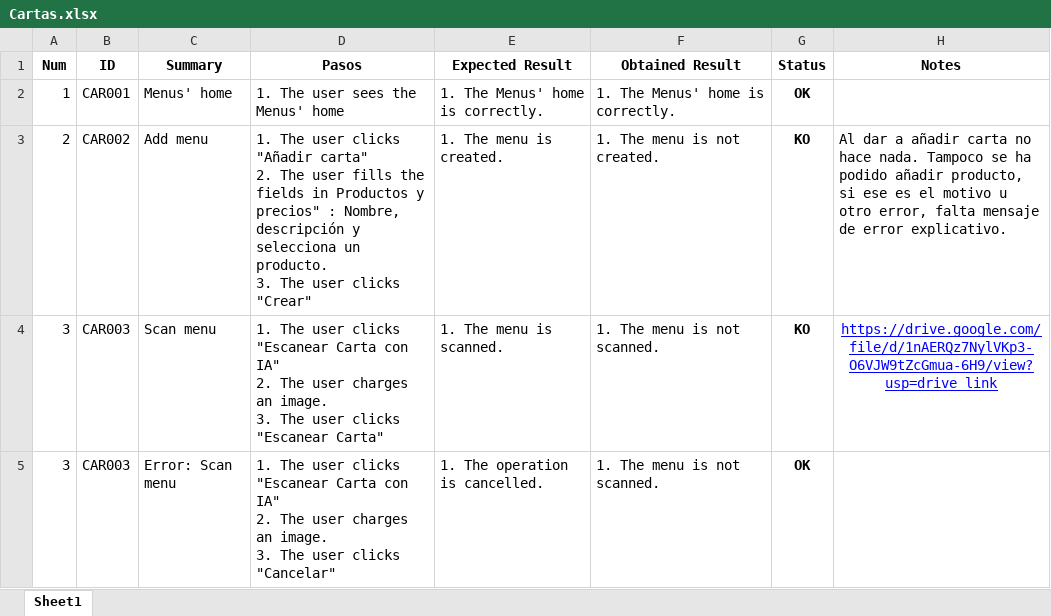
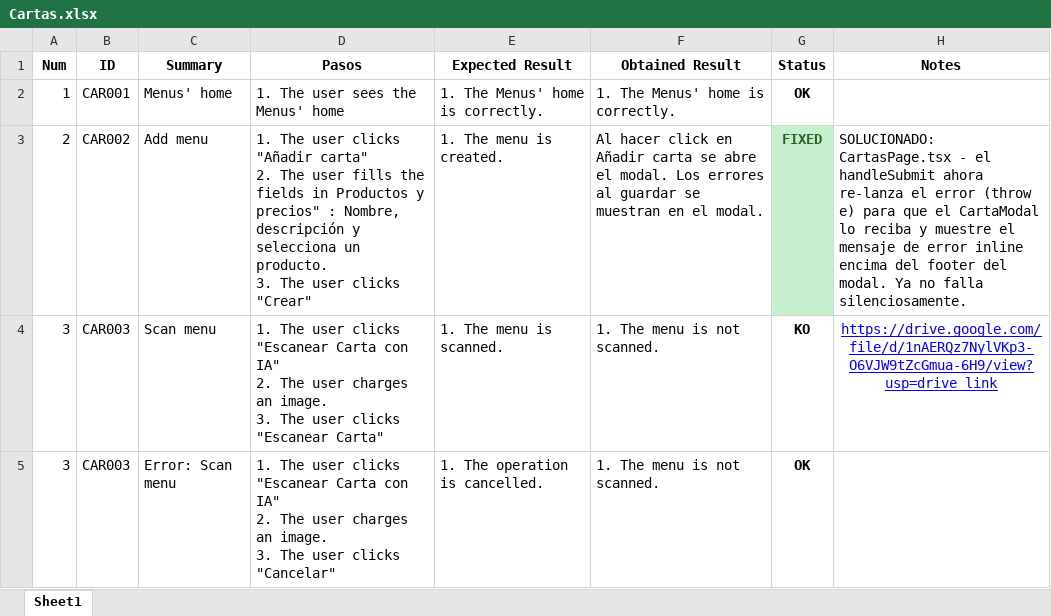
Before and after one commit to ngp223/Kovai, an Excel workbook: Web/TestCasesWeb/Cartas.xlsx, sheet Sheet1, drawn as a sheet; only a part is shown; values as stored, in another font and other column widths than the file's, no borders; conditional formats not drawn; the diff names each change by its address in the sheet, - before the commit and + after, or states it on an @@ line.

Commit message:
fix(qa): marcar bugs P1 backoffice como solucionados con descripcion del fix
LOGIN003, LOGIN004 - Fix interceptor 401 en api.ts + getErrorMessage defensivo
UH002 - Fix manejo de errores en SettingsPage al actualizar perfil
CAR002 - Re-throw errores en CartasPage para feedback visible en modal
MODIF002 - Re-throw en ModifiersPage para que modal muestre submitError
MEN002 - Transaccion atomica product+menuDefinition en backend
PRO002, PRO003 - Reemplazar alert() por estado aiError inline en ProductsPage
SOP002 - Guards silenciosos en TicketsPage reemplazados por setCreateError()
SUB002 - Nuevo endpoint POST setup-intent + flujo simplificado sin Stripe

```diff
--- a/Web/TestCasesWeb/Cartas.xlsx (sheet Sheet1)
+++ b/Web/TestCasesWeb/Cartas.xlsx (sheet Sheet1)
-F3 (Obtained Result): 1. The menu is not created.
+F3 (Obtained Result): Al hacer click en Añadir carta se abre el modal. Los errores al guardar se muestran en el modal.
-G3 (Status): KO
+G3 (Status): FIXED
@@ G3 fill: none → #C6EFCE, text colour: black → #276221 @@
-H3 (Notes): Al dar a añadir carta no hace nada. Tampoco se ha podido añadir producto, si ese es el motivo u otro error, falta mensaje de error explicativo.
+H3 (Notes): SOLUCIONADO: CartasPage.tsx - el handleSubmit ahora re-lanza el error (throw e) para que el CartaModal lo reciba y muestre el mensaje de error inline encima del footer del modal. Ya no falla silenciosamente.
```
Also changed, not shown: Web/TestCasesWeb/Login.xlsx, Web/TestCasesWeb/Menus.xlsx, 5 other files.
